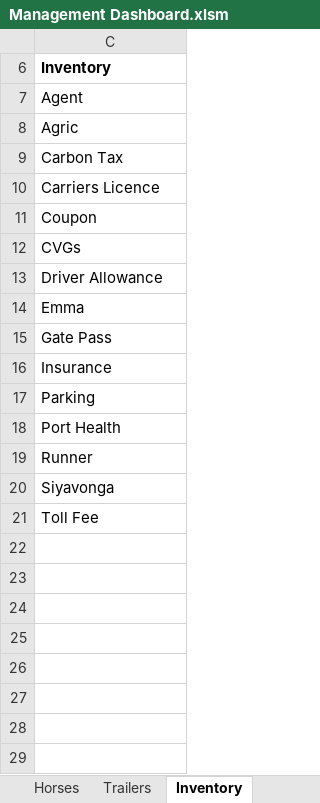
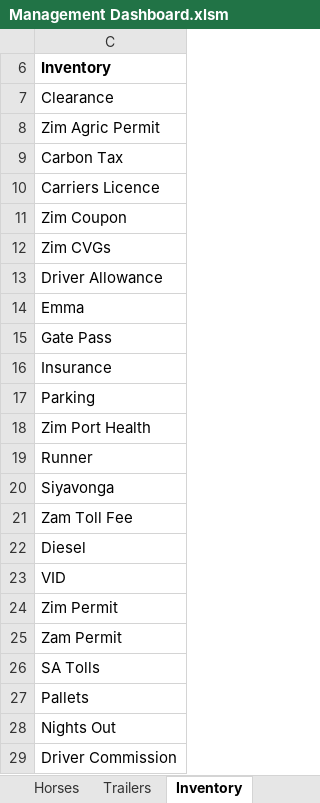
Before and after one commit to shaunkleyn/SpaceShifters, an Excel workbook: Management Dashboard.xlsm, sheet Inventory, drawn as a sheet; values as stored, in another font and other column widths than the file's, no borders; the diff names each change by its address in the sheet, - before the commit and + after, or states it on an @@ line.

```diff
--- a/Management Dashboard.xlsm (sheet Inventory)
+++ b/Management Dashboard.xlsm (sheet Inventory)
-C7: Agent
+C7: Clearance
-C8: Agric
+C8: Zim Agric Permit
-C11: Coupon
+C11: Zim Coupon
-C12: CVGs
+C12: Zim CVGs
-C18: Port Health
+C18: Zim Port Health
-C21: Toll Fee
+C21: Zam Toll Fee
+row 22: Diesel
+row 23: VID
+row 24: Zim Permit
+row 25: Zam Permit
+row 26: SA Tolls
+row 27: Pallets
+row 28: Nights Out
+row 29: Driver Commission
```
Also changed, not shown: sheet Drivers, sheet Dispatch Sheet, sheet Dashboard, sheet Data, sheet Horses, sheet Trailers, formulas that keep their value, hidden cells, charts or pictures, 2 other files.
